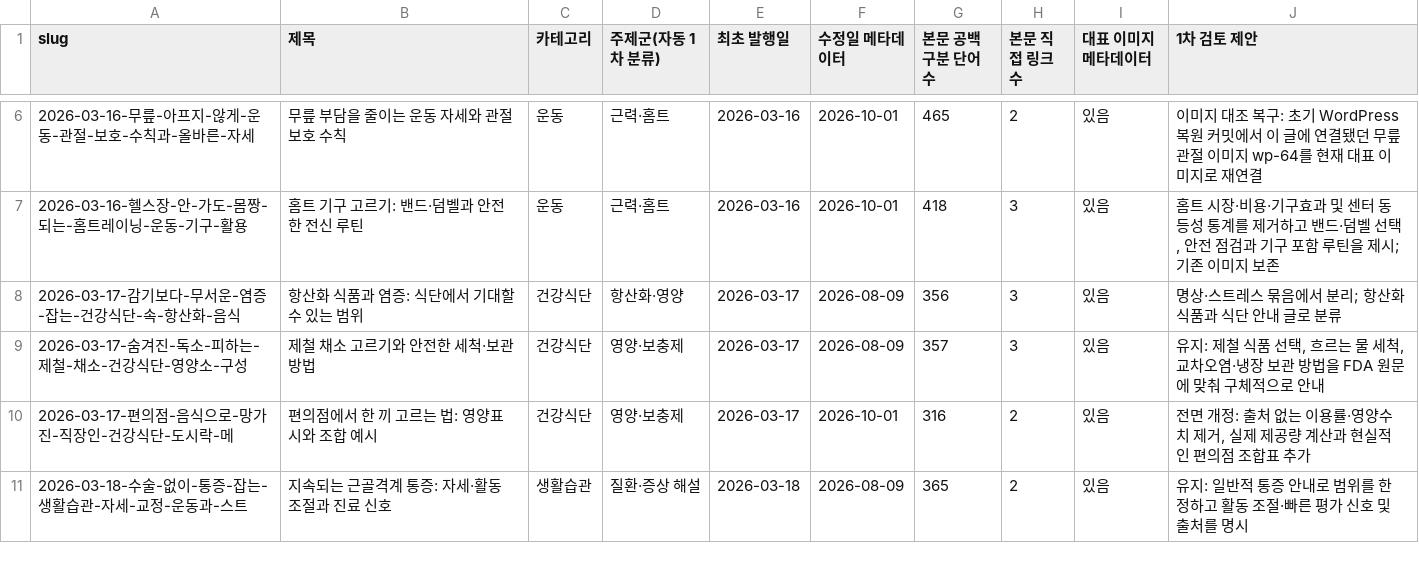
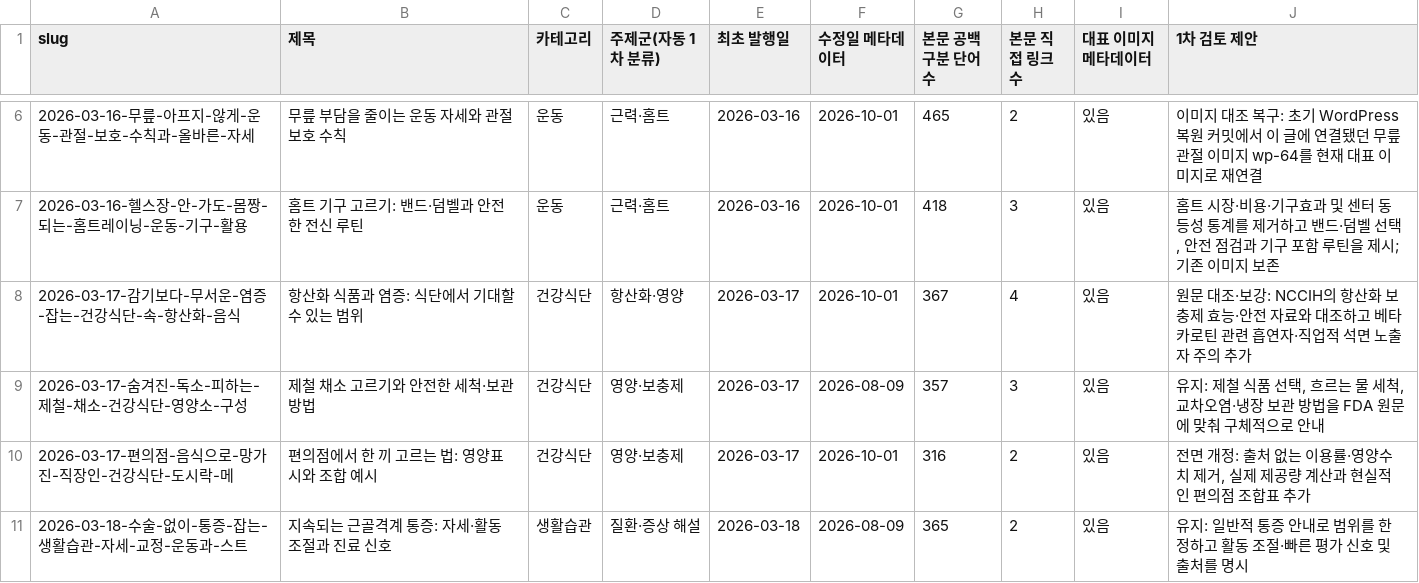
Before and after one commit to yoonezra-star/wellbeinghealth, a CSV file: reports/adsense-editorial-inventory-2026-09-30.csv, drawn as a sheet; only a part is shown, gaps mark what is left out; the diff covers the shown part only.

```diff
--- a/reports/adsense-editorial-inventory-2026-09-30.csv
+++ b/reports/adsense-editorial-inventory-2026-09-30.csv
@@ -7,3 +7,3 @@
 "2026-03-16-헬스장-안-가도-몸짱-되는-홈트레이닝-운동-기구-활용","홈트 기구 고르기: 밴드·덤벨과 안전한 전신 루틴","운동","근력·홈트","2026-03-16","2026-10-01","418","3","있음","홈트 시장·비용·기구효과 및 센터 동등성 통계를 제거하고 밴드·덤벨 선택, 안전 점검과 기구 포함 루틴을 제시; 기존 이미지 보존"
-"2026-03-17-감기보다-무서운-염증-잡는-건강식단-속-항산화-음식","항산화 식품과 염증: 식단에서 기대할 수 있는 범위","건강식단","항산화·영양","2026-03-17","2026-08-09","356","3","있음","명상·스트레스 묶음에서 분리; 항산화 식품과 식단 안내 글로 분류"
+"2026-03-17-감기보다-무서운-염증-잡는-건강식단-속-항산화-음식","항산화 식품과 염증: 식단에서 기대할 수 있는 범위","건강식단","항산화·영양","2026-03-17","2026-10-01","367","4","있음","원문 대조·보강: NCCIH의 항산화 보충제 효능·안전 자료와 대조하고 베타카로틴 관련 흡연자·직업적 석면 노출자 주의 추가"
 "2026-03-17-숨겨진-독소-피하는-제철-채소-건강식단-영양소-구성","제철 채소 고르기와 안전한 세척·보관 방법","건강식단","영양·보충제","2026-03-17","2026-08-09","357","3","있음","유지: 제철 식품 선택, 흐르는 물 세척, 교차오염·냉장 보관 방법을 FDA 원문에 맞춰 구체적으로 안내"
```
Also changed, not shown: 6 edited cells elsewhere in this file, 5 other files.
